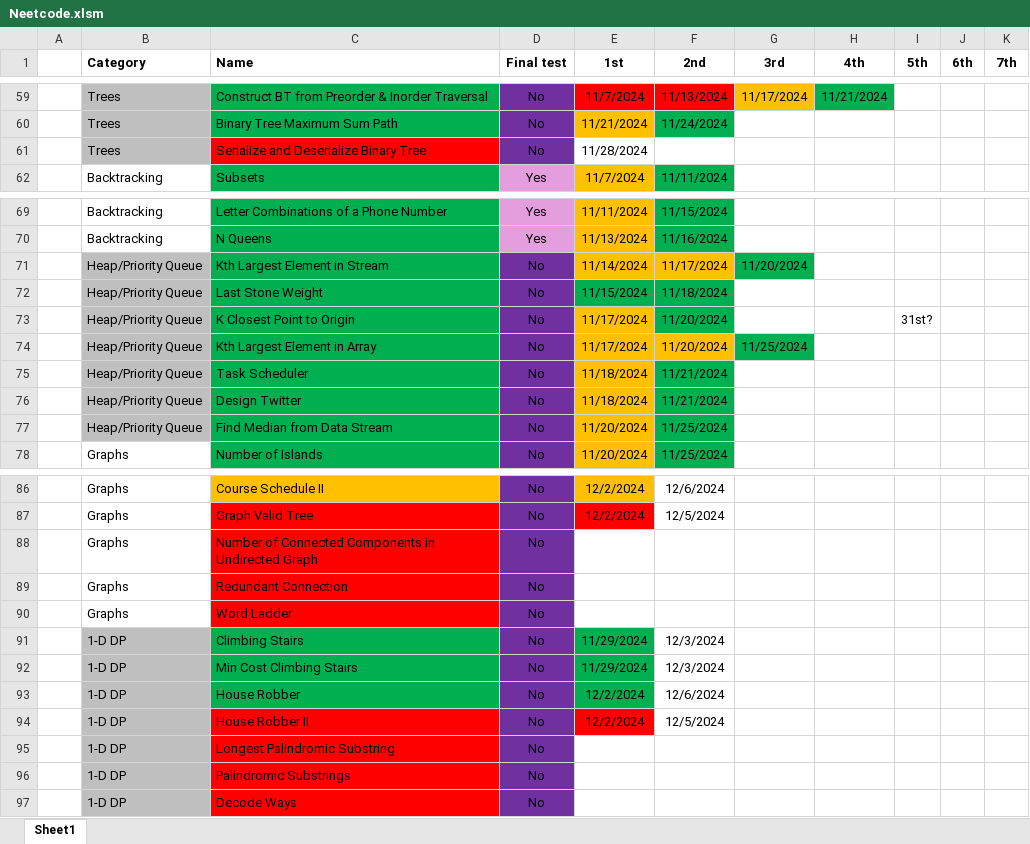
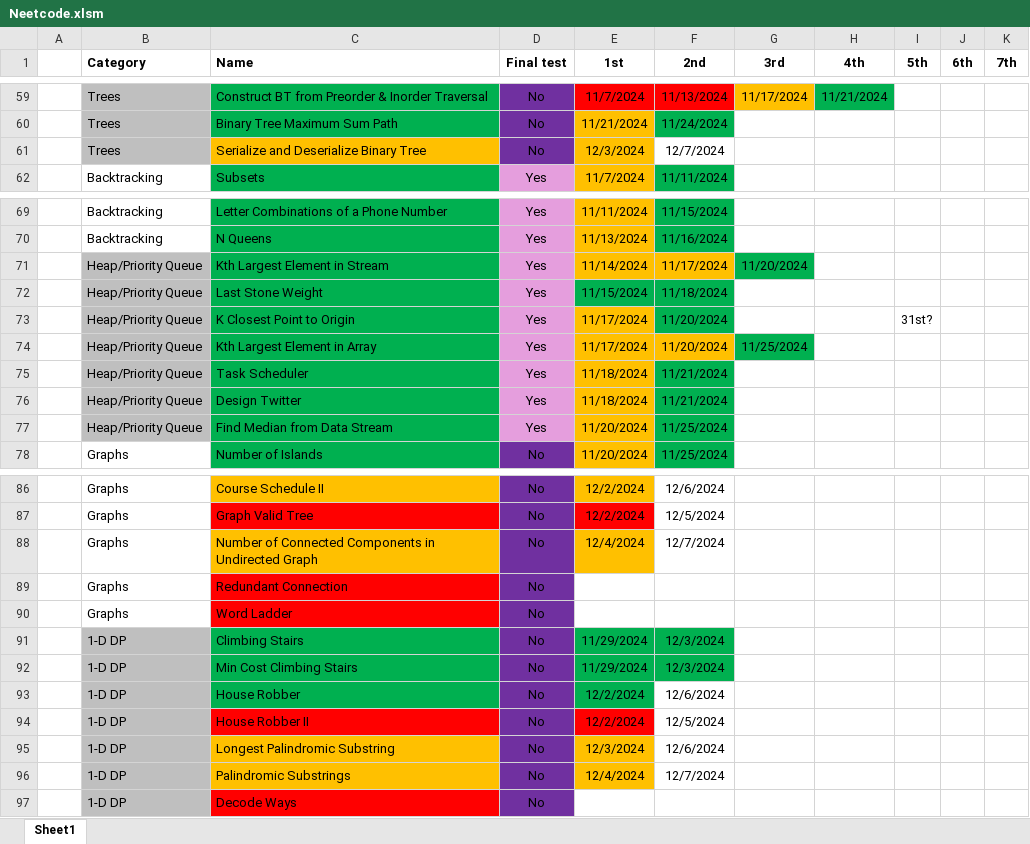
Before and after one commit to CarlosGEA/Neetcode, an Excel workbook: Neetcode.xlsm, sheet Sheet1, drawn as a sheet; only a part is shown, gaps mark what is left out; values as stored, in another font and other column widths than the file's, no borders; the diff names each change by its address in the sheet, - before the commit and + after, or states it on an @@ line.

```diff
--- a/Neetcode.xlsm (sheet Sheet1)
+++ b/Neetcode.xlsm (sheet Sheet1)
-C61 fill: #FF0000
+C61 fill: #FFC000
-E61 (1st): 11/28/2024
+E61 (1st): 12/3/2024
-E61 fill: none
+E61 fill: #FFC000
-F61 (2nd): (empty)
+F61 (2nd): 12/7/2024
-D71:D77 (Final test): No
+D71:D77 (Final test): Yes
-D71:D77 fill: #7030A0
+D71:D77 fill: #E59EDD
-C88 fill: #FF0000
+C88 fill: #FFC000
-E88 (1st): (empty)
+E88 (1st): 12/4/2024
-E88 fill: none
+E88 fill: #FFC000
-F88 (2nd): (empty)
+F88 (2nd): 12/7/2024
-F91:F92 fill: none
+F91:F92 fill: #00B050
-C95:C96 fill: #FF0000
+C95:C96 fill: #FFC000
-E95 (1st): (empty)
+E95 (1st): 12/3/2024
-E95:E96 fill: none
+E95:E96 fill: #FFC000
-F95 (2nd): (empty)
+F95 (2nd): 12/6/2024
-E96 (1st): (empty)
+E96 (1st): 12/4/2024
-F96 (2nd): (empty)
+F96 (2nd): 12/7/2024
```
Also changed, not shown: 13 other files.
